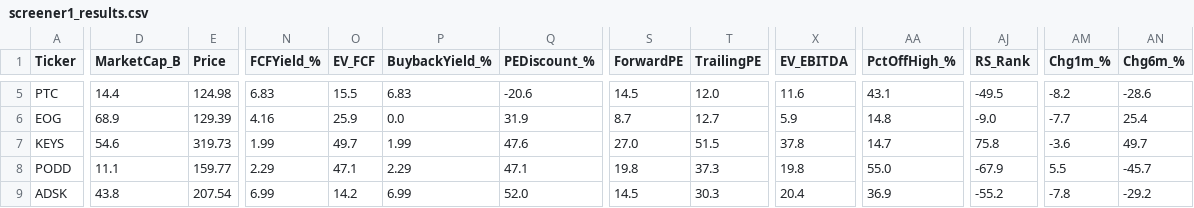
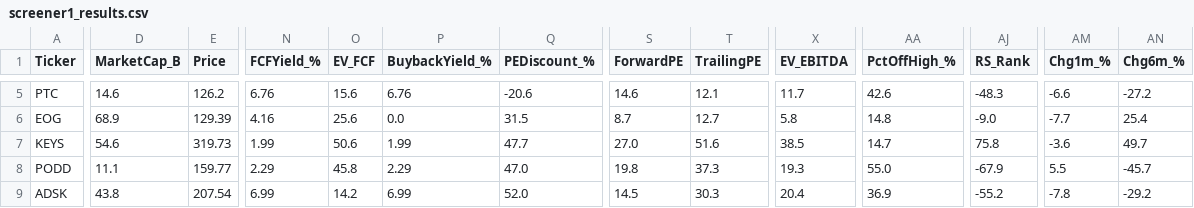
Before and after one commit to dabdi7786-blip/screener-bot, a CSV file: screener1_results.csv, drawn as a sheet; only a part is shown, gaps mark what is left out; the diff covers the shown part only; the diff names each change by its address in the sheet, - before the commit and + after, or states it on an @@ line.

```diff
--- a/screener1_results.csv
+++ b/screener1_results.csv
-D5 (MarketCap_B): 14.4
+D5 (MarketCap_B): 14.6
-E5 (Price): 124.98
+E5 (Price): 126.2
-N5 (FCFYield_%): 6.83
+N5 (FCFYield_%): 6.76
-O5 (EV_FCF): 15.5
+O5 (EV_FCF): 15.6
-P5 (BuybackYield_%): 6.83
+P5 (BuybackYield_%): 6.76
-S5 (ForwardPE): 14.5
+S5 (ForwardPE): 14.6
-T5 (TrailingPE): 12.0
+T5 (TrailingPE): 12.1
-X5 (EV_EBITDA): 11.6
+X5 (EV_EBITDA): 11.7
-AA5 (PctOffHigh_%): 43.1
+AA5 (PctOffHigh_%): 42.6
-AJ5 (RS_Rank): -49.5
+AJ5 (RS_Rank): -48.3
-AM5 (Chg1m_%): -8.2
+AM5 (Chg1m_%): -6.6
-AN5 (Chg6m_%): -28.6
+AN5 (Chg6m_%): -27.2
-O6 (EV_FCF): 25.9
+O6 (EV_FCF): 25.6
-Q6 (PEDiscount_%): 31.9
+Q6 (PEDiscount_%): 31.5
-X6 (EV_EBITDA): 5.9
+X6 (EV_EBITDA): 5.8
-O7 (EV_FCF): 49.7
+O7 (EV_FCF): 50.6
-Q7 (PEDiscount_%): 47.6
+Q7 (PEDiscount_%): 47.7
-T7 (TrailingPE): 51.5
+T7 (TrailingPE): 51.6
-X7 (EV_EBITDA): 37.8
+X7 (EV_EBITDA): 38.5
-O8 (EV_FCF): 47.1
+O8 (EV_FCF): 45.8
-Q8 (PEDiscount_%): 47.1
+Q8 (PEDiscount_%): 47.0
-X8 (EV_EBITDA): 19.8
+X8 (EV_EBITDA): 19.3
```
Also changed, not shown: 25 edited cells elsewhere in this file, screener2_results.csv, screener3_results.csv, 2 other files.
